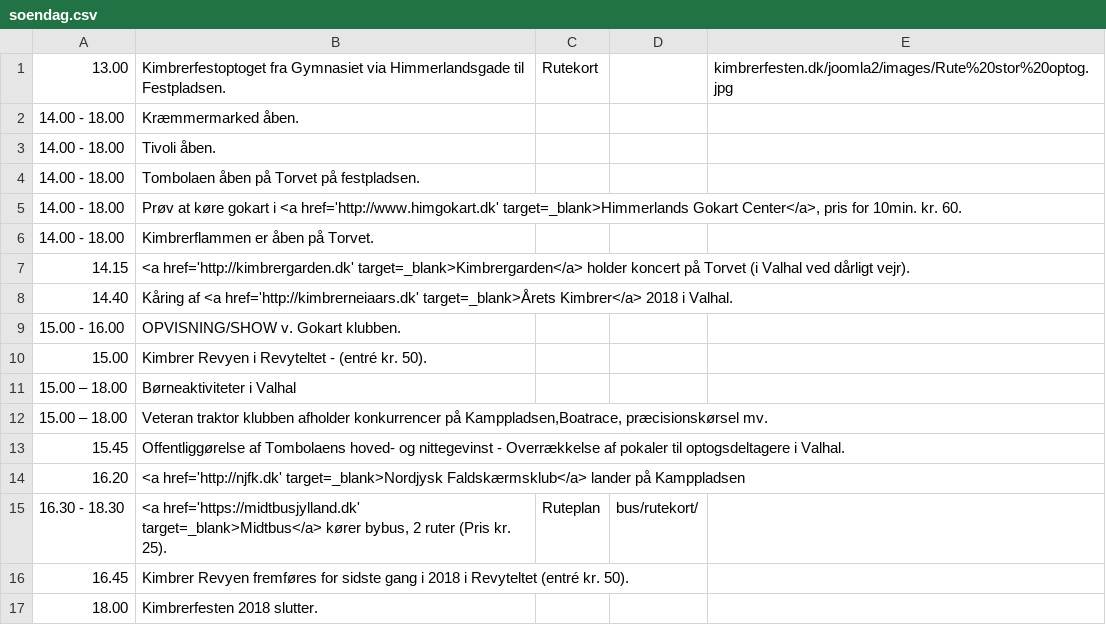
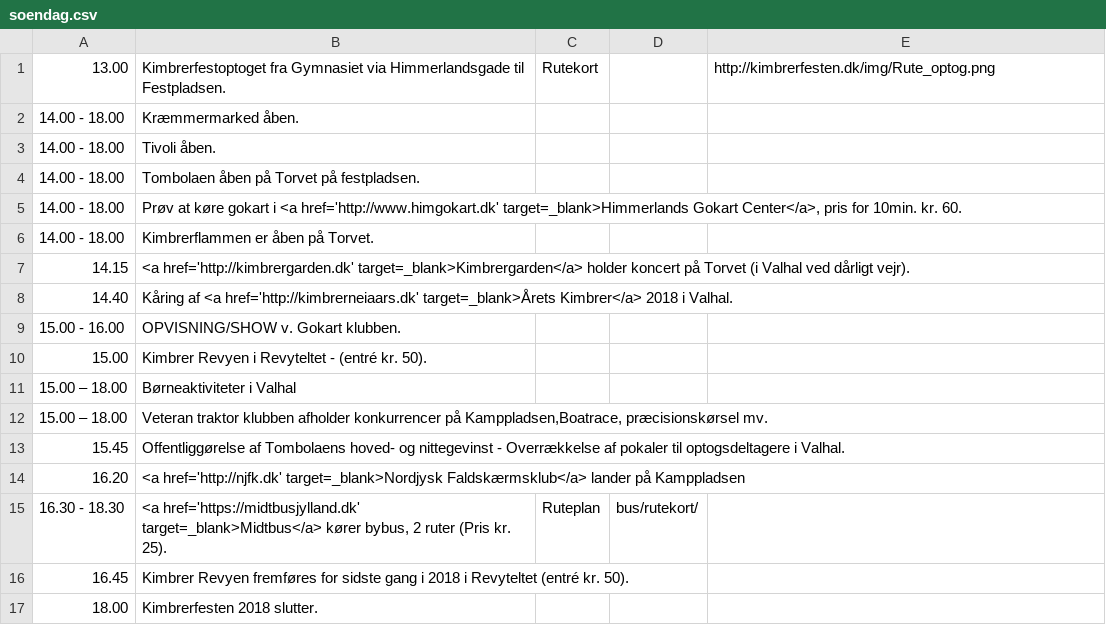
Before and after one commit to kimbrerfesten/kimbrerfesten, a CSV file: content/program/soendag.csv, drawn as a sheet.

```diff
--- a/content/program/soendag.csv
+++ b/content/program/soendag.csv
@@ -1,2 +1,2 @@
-13.00;Kimbrerfestoptoget fra Gymnasiet via Himmerlandsgade til Festpladsen.;Rutekort;;kimbrerfesten.dk/joomla2/images/Rute%20stor%20optog.jpg
+13.00;Kimbrerfestoptoget fra Gymnasiet via Himmerlandsgade til Festpladsen.;Rutekort;;http://kimbrerfesten.dk/img/Rute_optog.png
 14.00 - 18.00;Kræmmermarked  åben.;;;
```
Also changed, not shown: 6 other files.
